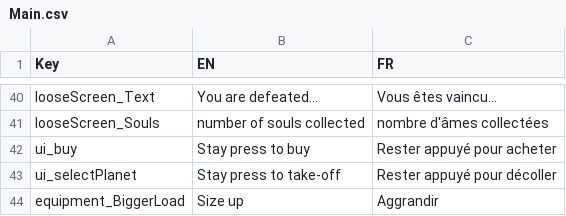
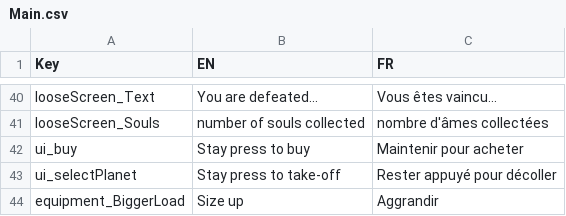
Before and after one commit to XavierClavel/SpaceSurvivorOrbital, a CSV file: Assets/Data/Localization/Main.csv, drawn as a sheet; only a part is shown, gaps mark what is left out.

```diff
--- a/Assets/Data/Localization/Main.csv
+++ b/Assets/Data/Localization/Main.csv
@@ -41,3 +41,3 @@ looseScreen_Text;You are defeated...;Vous êtes vaincu...
 looseScreen_Souls;number of souls collected;nombre d'âmes collectées
-ui_buy;Stay press to buy;Rester appuyé pour acheter
+ui_buy;Stay press to buy;Maintenir pour acheter
 ui_selectPlanet;Stay press to take-off;Rester appuyé pour décoller
```
Also changed, not shown: Assets/Data/ButtonLocalization.csv, 2 other files.
